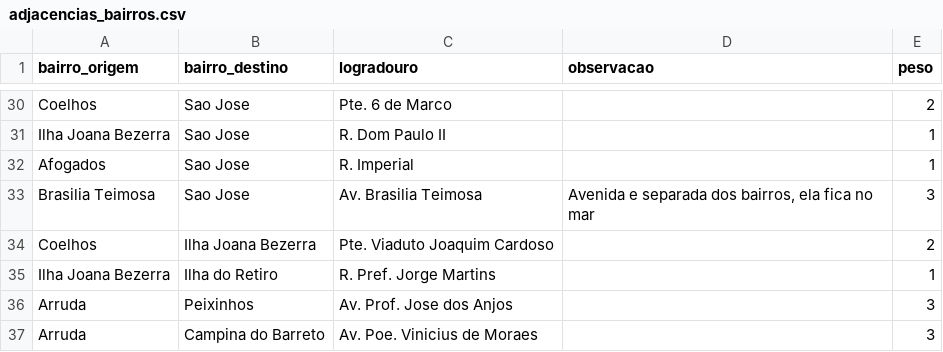
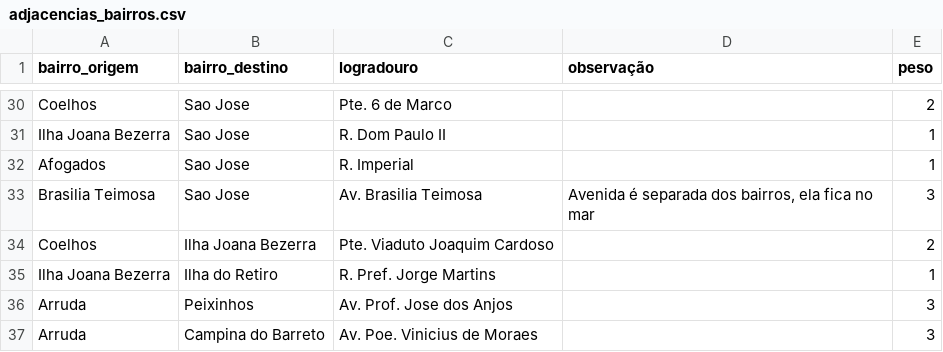
Before and after one commit to luankat0/projeto-grafos, a CSV file: data/adjacencias_bairros.csv, drawn as a sheet; only a part is shown, gaps mark what is left out; the diff names each change by its address in the sheet, - before the commit and + after, or states it on an @@ line.

```diff
--- a/data/adjacencias_bairros.csv
+++ b/data/adjacencias_bairros.csv
-D1: observacao
+D1: observação
-D33 (observação): Avenida e separada dos…
+D33 (observação): Avenida é separada dos…
```
Also changed, not shown: 15 other files.
